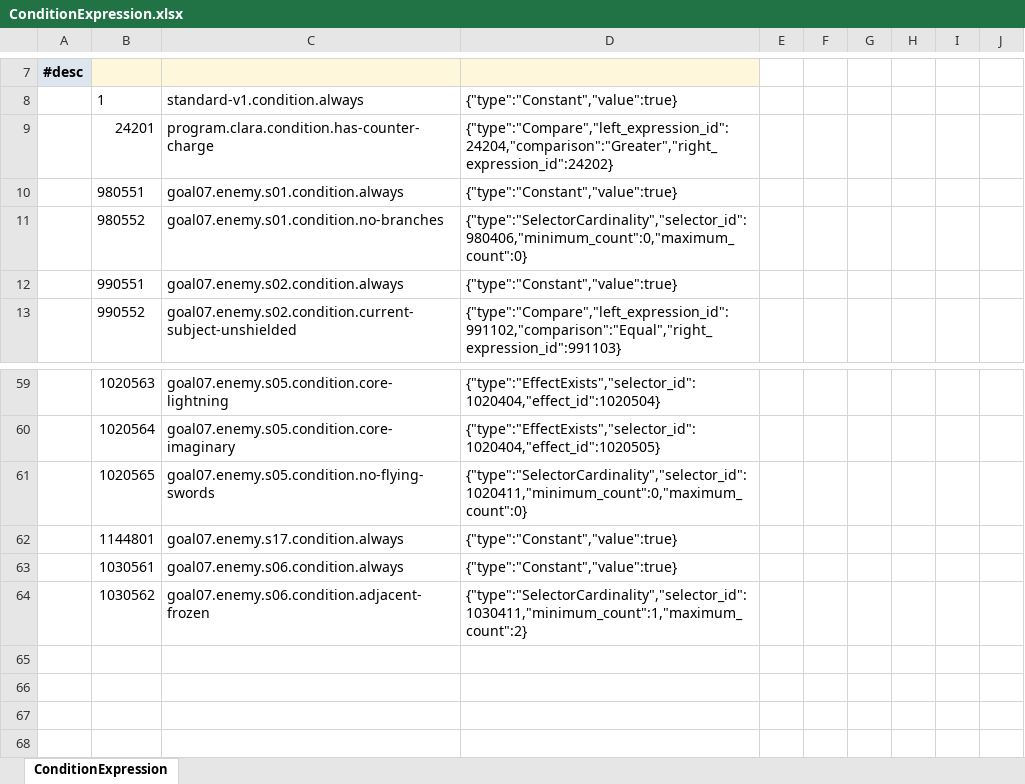
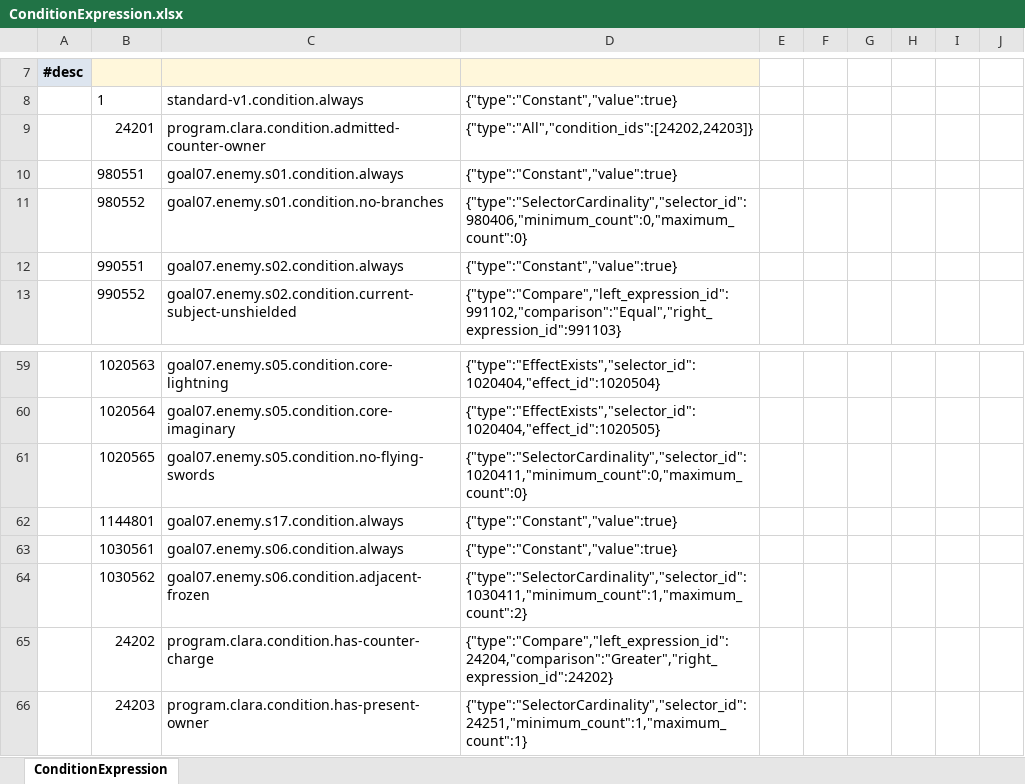
Before and after one commit to realm-labs/starclock, an Excel workbook: config/data/ConditionExpression.xlsx, sheet ConditionExpression, drawn as a sheet; only a part is shown, gaps mark what is left out; values as stored, in another font and other column widths than the file's, no borders; the diff names each change by its address in the sheet, - before the commit and + after, or states it on an @@ line.

Commit message:
fix(divergent-universe): verify footstep lifecycle consumers
Retain production bindings in transformation, linked-actor and unitless-countdown probes. Guard representative Clara counter admission with a present live owner without consuming unavailable-owner charges. Preserve the explicit internal-counter binding gap and project-policy accuracy boundary.

Author the bounded guard through clean openpyxl workbooks and regenerate Sora output. Rebind configuration-sensitive public routes and the shared current-state manifest without removing semantic assertions.

Verified formatting, affected-package Clippy and full tests, remaining workspace tests, production generation drift, workbook preservation, source policy, native-handler audit, documentation links and exact-once dispositions.

```diff
--- a/config/data/ConditionExpression.xlsx (sheet ConditionExpression)
+++ b/config/data/ConditionExpression.xlsx (sheet ConditionExpression)
-C9: program.clara.condition.has-counter-charge
+C9: program.clara.condition.admitted-counter-owner
-D9: {"type":"Compare","left_expression_id":24204,"comparison":"Greater","right_expression_id":24202}
+D9: {"type":"All","condition_ids":[24202,24203]}
+row 65:  | 24202 | program.clara.condition.has-counter-charge | {"type":"Compare","left_expression_id":24204,"comparison":"Greater","right_expression_id":24202}
+row 66:  | 24203 | program.clara.condition.has-present-owner | {"type":"SelectorCardinality","selector_id":24251,"minimum_count":1,"maximum_count":1}
```
Also changed, not shown: config/data/Selector.xlsx, 22 other files.
